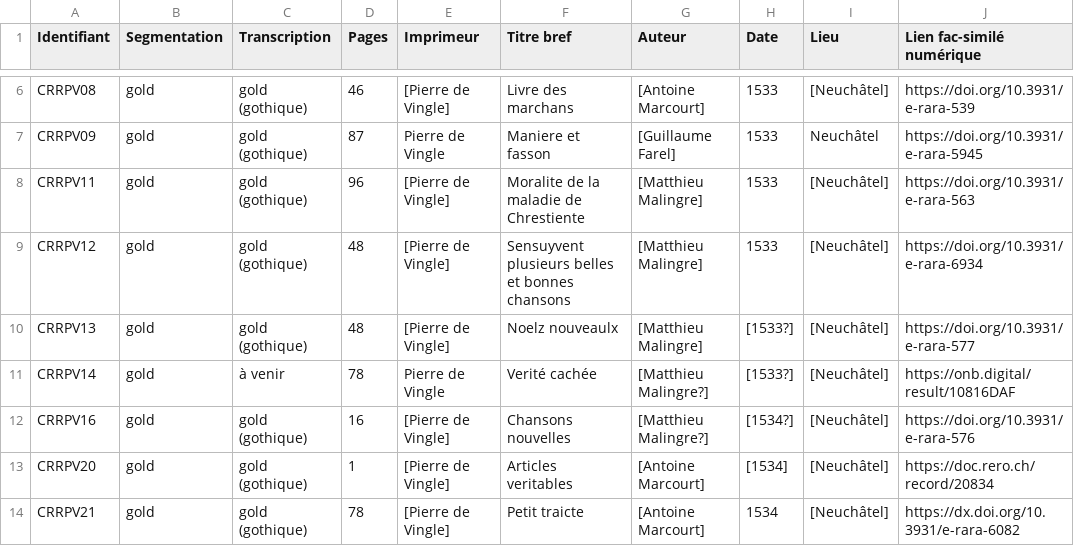
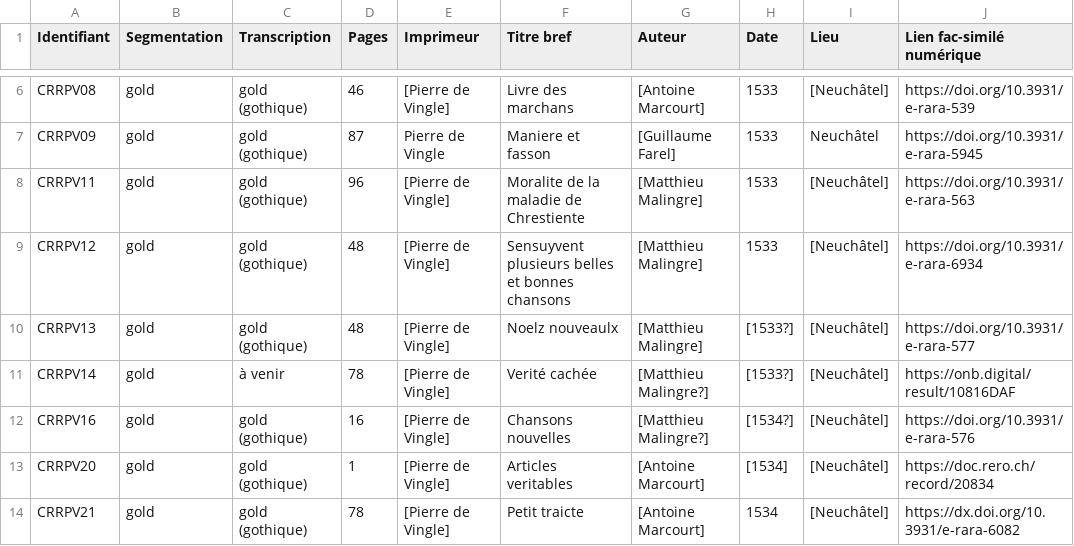
Before and after one commit to SETAFDH/HTR-SETAF-Pierre-de-Vingle, a CSV file: Table_CRRPV.csv, drawn as a sheet; only a part is shown, gaps mark what is left out; the diff names each change by its address in the sheet, - before the commit and + after, or states it on an @@ line.

Commit message:
Update Table_CRRPV.csv

```diff
--- a/Table_CRRPV.csv
+++ b/Table_CRRPV.csv
-E11 (Imprimeur): Pierre de Vingle
+E11 (Imprimeur): [Pierre de Vingle]
```
